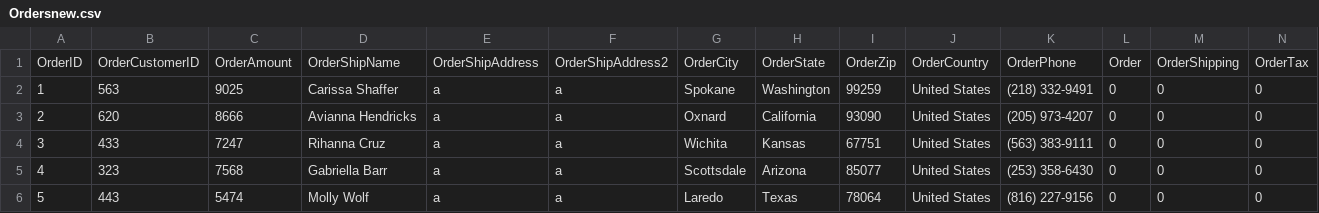
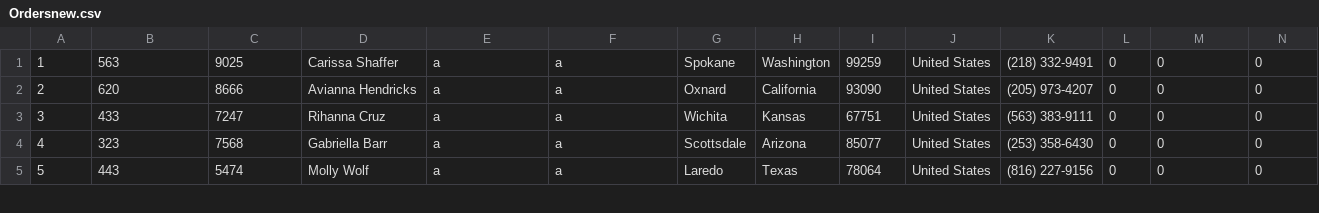
Before and after one commit to gauravdalvi63/UploadData, a CSV file: Ordersnew.csv, drawn as a sheet; only a part is shown; rows hold the shown columns only; the diff names each change by its address in the sheet, - before the commit and + after, or states it on an @@ line.

Commit message:
removed Ordersnew header

```diff
--- a/Ordersnew.csv
+++ b/Ordersnew.csv
-row 1: OrderID | OrderCustomerID | OrderAmount | OrderShipName | OrderShipAddress | OrderShipAddress2 | OrderCity | OrderState | OrderZip | OrderCountry | OrderPhone | Order | OrderShipping | OrderTax
```
